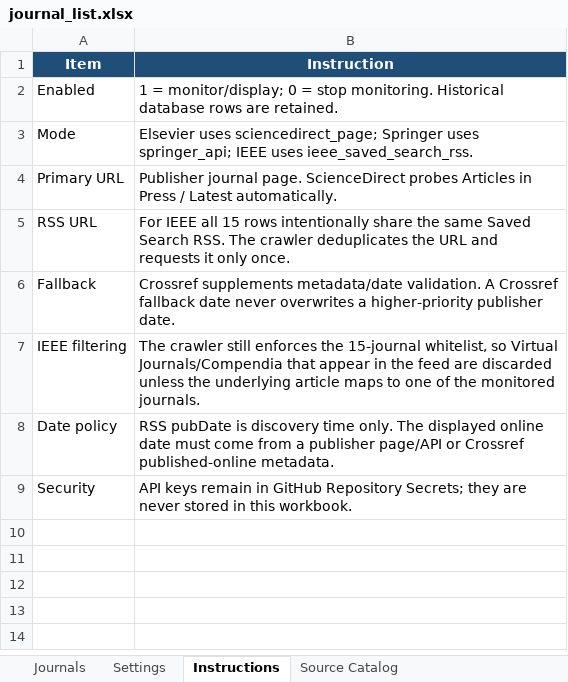
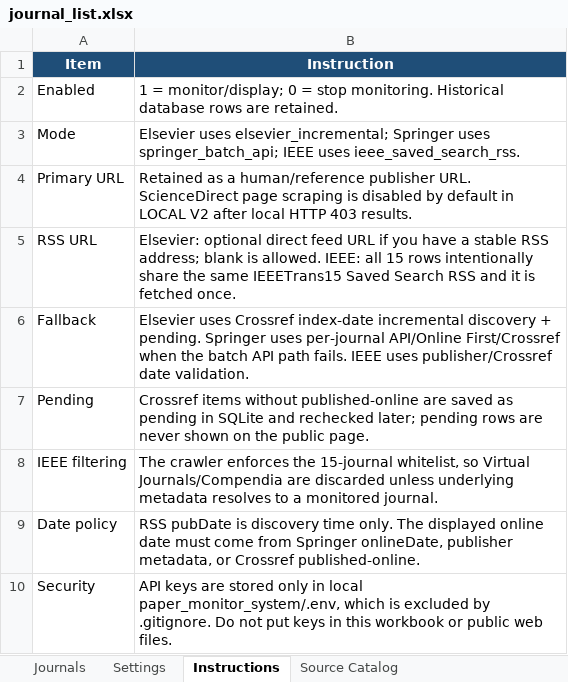
Before and after one commit to dm-dut/dm-dut.github.io, an Excel workbook: paper_monitor_system/journal_list.xlsx, sheet Instructions, drawn as a sheet; values as stored, in another font and other column widths than the file's, no borders; addresses are those after the commit; the diff names each change by its address in the sheet, - before the commit and + after, or states it on an @@ line.

```diff
--- a/paper_monitor_system/journal_list.xlsx (sheet Instructions)
+++ b/paper_monitor_system/journal_list.xlsx (sheet Instructions)
-B3 (Instruction): Elsevier uses sciencedirect_page; Springer uses springer_api; IEEE uses…
+B3 (Instruction): Elsevier uses elsevier_incremental; Springer uses springer_batch_api; IEEE uses…
-B4 (Instruction): Publisher journal page. ScienceDirect probes Articles in Press / Latest automatically.
+B4 (Instruction): Retained as a human/reference publisher URL. ScienceDirect page scraping is disabled by default in LOCAL V2 after local HTTP 403 results.
-B5 (Instruction): For IEEE all 15 rows intentionally share the same Saved Search RSS. The crawler deduplicates the URL and requests it only once.
+B5 (Instruction): Elsevier: optional direct feed URL if you have a stable RSS address; blank is allowed. IEEE: all 15 rows intentionally share the same IEEETrans15 Saved Search RSS and it is fetched once.
-B6 (Instruction): Crossref supplements metadata/date validation. A Crossref fallback date never overwrites a higher-priority publisher date.
+B6 (Instruction): Elsevier uses Crossref index-date incremental discovery + pending. Springer uses per-journal API/Online First/Crossref when the batch API path fails. IEEE uses publisher/Crossref date validation.
+row 7: Pending | Crossref items without published-online are saved as pending in SQLite and rechecked later; pending rows are never shown on the public page.
-B8 (Instruction): The crawler still enforces the 15-journal whitelist, so Virtual Journals/Compendia that appear in the feed are discarded unless the underlying article maps to one of the monitored journals.
+B8 (Instruction): The crawler enforces the 15-journal whitelist, so Virtual Journals/Compendia are discarded unless underlying metadata resolves to a monitored journal.
-B9 (Instruction): …come from a publisher page/API or Crossref published-online metadata.
+B9 (Instruction): …come from Springer onlineDate, publisher metadata, or Crossref published-online.
-B10 (Instruction): API keys remain in GitHub Repository Secrets; they are never stored in this workbook.
+B10 (Instruction): API keys are stored only in local paper_monitor_system/.env, which is excluded by .gitignore. Do not put keys in this workbook or public web files.
```
Also changed, not shown: sheet Journals, sheet Settings, 20 other files.
